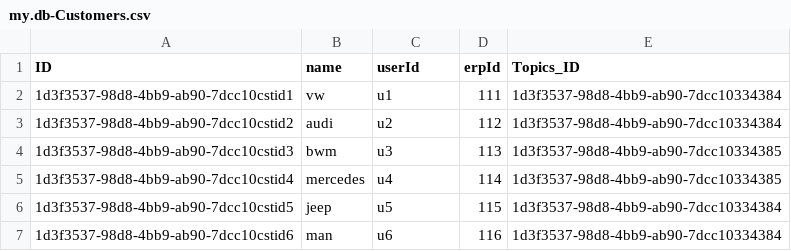
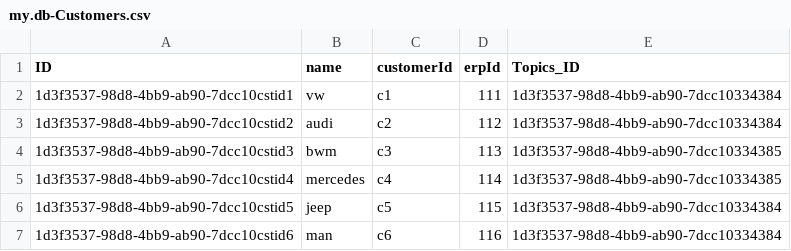
Before and after one commit to sachinbaralrmesh/Test, a CSV file: service/db/data/my.db-Customers.csv, drawn as a sheet.

```diff
--- a/service/db/data/my.db-Customers.csv
+++ b/service/db/data/my.db-Customers.csv
@@ -1,7 +1,7 @@
-ID;name;userId;erpId;Topics_ID;
-1d3f3537-98d8-4bb9-ab90-7dcc10cstid1;vw;u1;111;1d3f3537-98d8-4bb9-ab90-7dcc10334384;
-1d3f3537-98d8-4bb9-ab90-7dcc10cstid2;audi;u2;112;1d3f3537-98d8-4bb9-ab90-7dcc10334384;
-1d3f3537-98d8-4bb9-ab90-7dcc10cstid3;bwm;u3;113;1d3f3537-98d8-4bb9-ab90-7dcc10334385;
-1d3f3537-98d8-4bb9-ab90-7dcc10cstid4;mercedes;u4;114;1d3f3537-98d8-4bb9-ab90-7dcc10334385;
-1d3f3537-98d8-4bb9-ab90-7dcc10cstid5;jeep;u5;115;1d3f3537-98d8-4bb9-ab90-7dcc10334384;
-1d3f3537-98d8-4bb9-ab90-7dcc10cstid6;man;u6;116;1d3f3537-98d8-4bb9-ab90-7dcc10334384;
+ID;name;customerId;erpId;Topics_ID;
+1d3f3537-98d8-4bb9-ab90-7dcc10cstid1;vw;c1;111;1d3f3537-98d8-4bb9-ab90-7dcc10334384;
+1d3f3537-98d8-4bb9-ab90-7dcc10cstid2;audi;c2;112;1d3f3537-98d8-4bb9-ab90-7dcc10334384;
+1d3f3537-98d8-4bb9-ab90-7dcc10cstid3;bwm;c3;113;1d3f3537-98d8-4bb9-ab90-7dcc10334385;
+1d3f3537-98d8-4bb9-ab90-7dcc10cstid4;mercedes;c4;114;1d3f3537-98d8-4bb9-ab90-7dcc10334385;
+1d3f3537-98d8-4bb9-ab90-7dcc10cstid5;jeep;c5;115;1d3f3537-98d8-4bb9-ab90-7dcc10334384;
+1d3f3537-98d8-4bb9-ab90-7dcc10cstid6;man;c6;116;1d3f3537-98d8-4bb9-ab90-7dcc10334384;
```
Also changed, not shown: service/db/data/my.db-ManualAddedErpIDs.csv, 4 other files.
